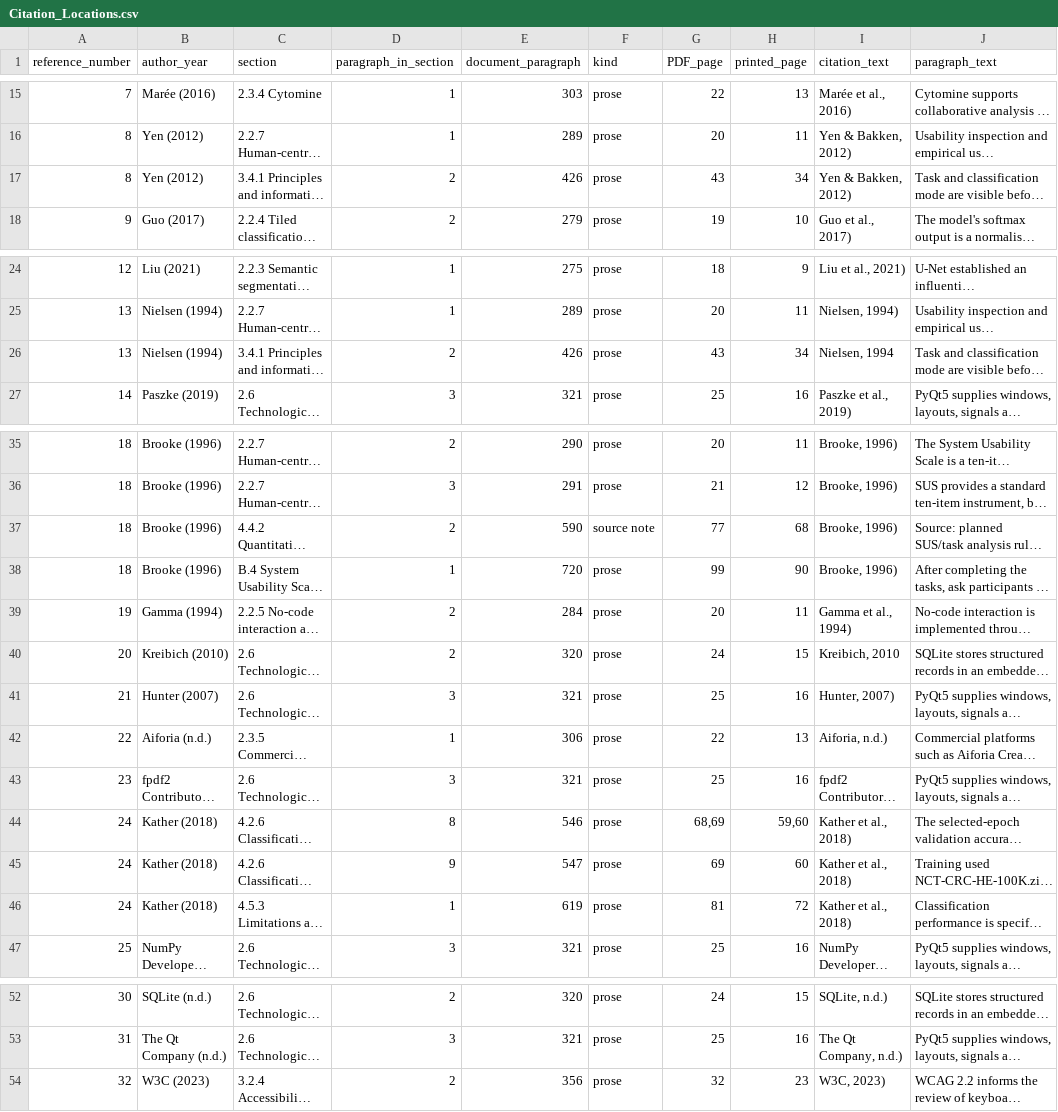
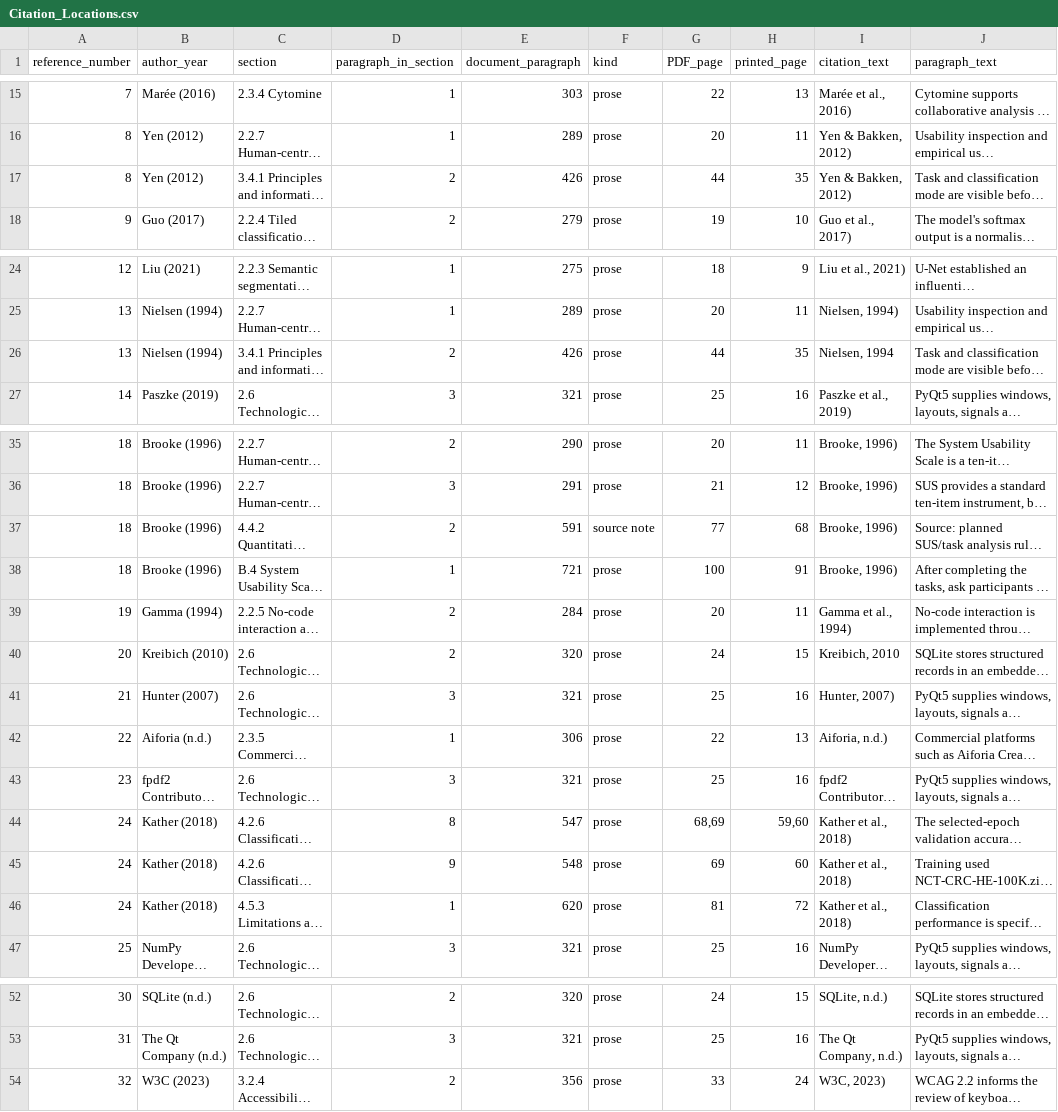
Before and after one commit to ziaozhuanxing/ZY-Path, a CSV file: current-software-2026-10-27/Citation_Locations.csv, drawn as a sheet; only a part is shown, gaps mark what is left out; long unchanged cells end in …; the diff names each change by its address in the sheet, - before the commit and + after, or states it on an @@ line.

```diff
--- a/current-software-2026-10-27/Citation_Locations.csv
+++ b/current-software-2026-10-27/Citation_Locations.csv
-G17 (PDF_page): 43
+G17 (PDF_page): 44
-H17 (printed_page): 34
+H17 (printed_page): 35
-G26 (PDF_page): 43
+G26 (PDF_page): 44
-H26 (printed_page): 34
+H26 (printed_page): 35
-E37 (document_paragraph): 590
+E37 (document_paragraph): 591
-E38 (document_paragraph): 720
+E38 (document_paragraph): 721
-G38 (PDF_page): 99
+G38 (PDF_page): 100
-H38 (printed_page): 90
+H38 (printed_page): 91
-E44 (document_paragraph): 546
+E44 (document_paragraph): 547
-E45 (document_paragraph): 547
+E45 (document_paragraph): 548
-E46 (document_paragraph): 619
+E46 (document_paragraph): 620
-G54 (PDF_page): 32
+G54 (PDF_page): 33
-H54 (printed_page): 23
+H54 (printed_page): 24
```
Also changed, not shown: current-software-2026-10-27/Citation_Link_Map.csv, current-software-2026-10-27/Figure_Table_Locations.csv, 48 other files.
